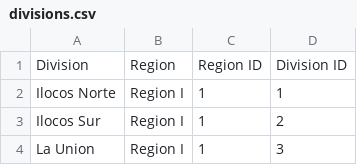
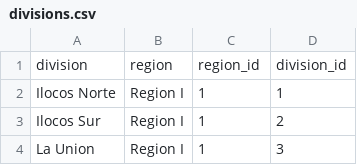
Before and after one commit to Jaero-O/DepEd-Data-Enrollment-Dashboard, a CSV file: enrollment_csv_file/normalized_dataset/divisions.csv, drawn as a sheet; only a part is shown; removed rows and columns are numbered as before the commit, all else as after; the diff names each change by its address in the sheet, - before the commit and + after, or states it on an @@ line.

```diff
--- a/enrollment_csv_file/normalized_dataset/divisions.csv
+++ b/enrollment_csv_file/normalized_dataset/divisions.csv
-row 1: Division | Region | Region ID | Division ID
+row 1: division | region | region_id | division_id
```
Also changed, not shown: enrollment_csv_file/normalized_dataset/districts.csv, enrollment_csv_file/normalized_dataset/legislative_districts.csv, 7 other files.
